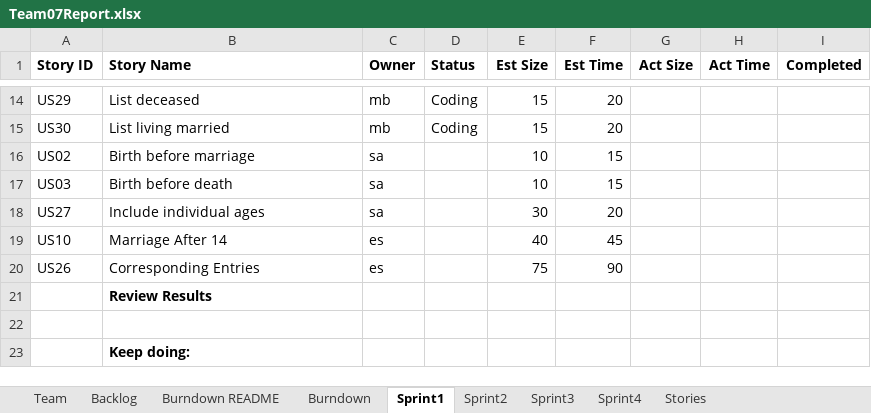
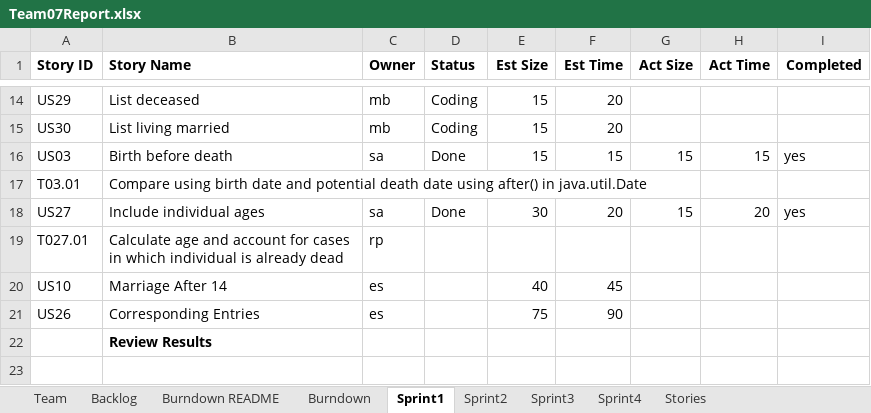
Before and after one commit to mattbayne/CS-555-Project-Group-7, an Excel workbook: Team07Report.xlsx, sheet Sprint1, drawn as a sheet; only a part is shown, gaps mark what is left out; the shorter side is filled out with more unchanged rows; values as stored, in another font and other column widths than the file's, no borders; removed rows and columns are numbered as before the commit, all else as after; the diff names each change by its address in the sheet, - before the commit and + after, or states it on an @@ line.

Commit message:
completed sprint1

```diff
--- a/Team07Report.xlsx (sheet Sprint1)
+++ b/Team07Report.xlsx (sheet Sprint1)
-row 16: US02 | Birth before marriage | sa |  | 10 | 15
-D16 (Status): (empty)
+D16 (Status): Done
-E16 (Est Size): 10
+E16 (Est Size): 15
-G16 (Act Size): (empty)
+G16 (Act Size): 15
-H16 (Act Time): (empty)
+H16 (Act Time): 15
-I16 (Completed): (empty)
+I16 (Completed): yes
+row 17: T03.01 | Compare using birth date and potential death date using after() in java.util.Date
-D18 (Status): (empty)
+D18 (Status): Done
-G18 (Act Size): (empty)
+G18 (Act Size): 15
-H18 (Act Time): (empty)
+H18 (Act Time): 20
-I18 (Completed): (empty)
+I18 (Completed): yes
+row 19: T027.01 | Calculate age and account for cases in which individual is already dead | rp
```
Also changed, not shown: sheet Backlog, charts or pictures, 4 other files.
